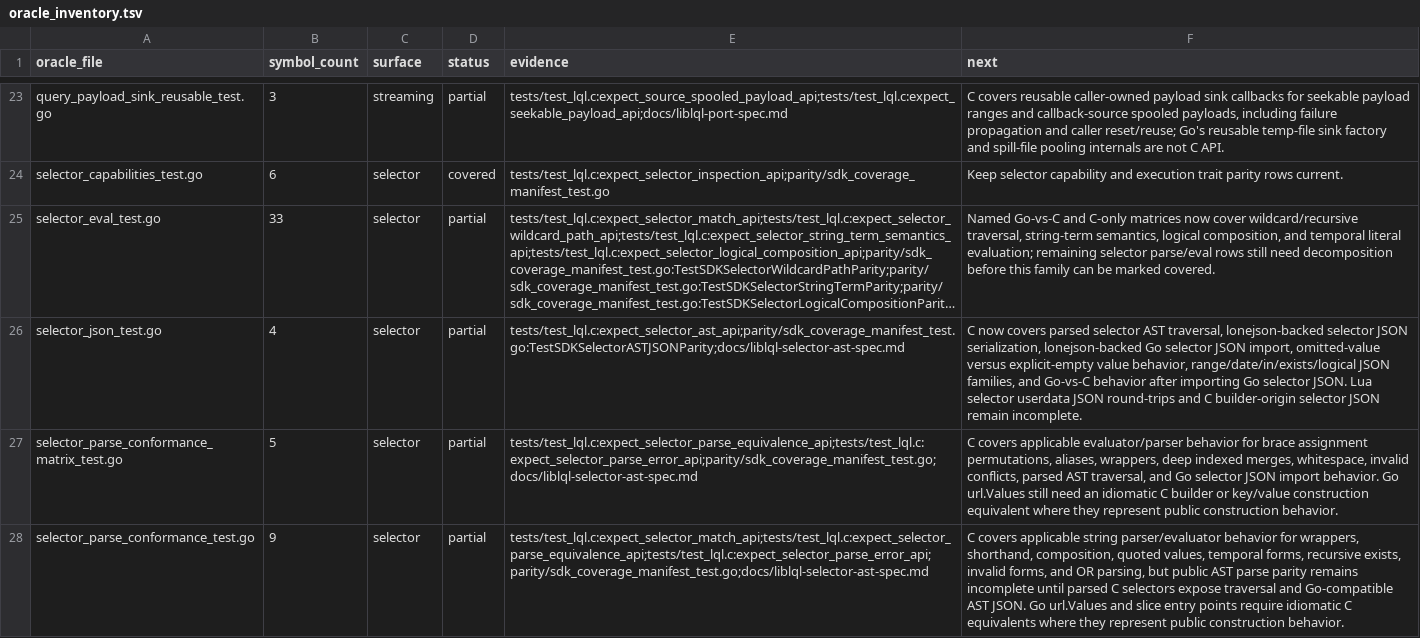
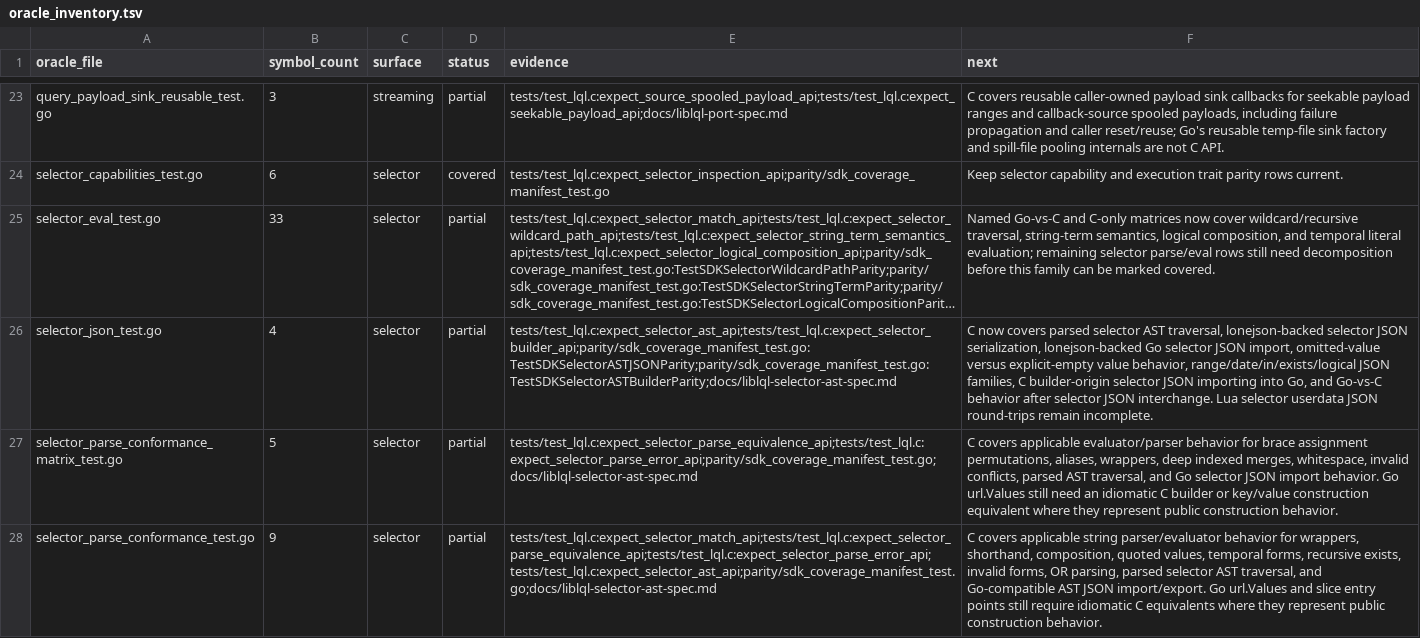
Before and after one commit to sa6mwa/liblql, a TSV file: parity/oracle_inventory.tsv, drawn as a sheet; only a part is shown, gaps mark what is left out; long unchanged cells end in …; the diff covers the shown part only; the diff names each change by its address in the sheet, - before the commit and + after, or states it on an @@ line.

Commit message:
feat(selector): add ast builders

```diff
--- a/parity/oracle_inventory.tsv
+++ b/parity/oracle_inventory.tsv
-E26 (evidence): tests/test_lql.c:expect_selector_ast_api;parity/sdk_coverage_manifest_test.go:TestSDKSelectorASTJSONParity;docs/liblql-selector-ast-spec.md
+E26 (evidence): tests/test_lql.c:expect_selector_ast_api;tests/test_lql.c:expect_selector_builder_api;parity/sdk_coverage_manifest_test.go:TestSDKSelectorASTJSONParity;parity/sdk_coverage_manifest_test.go:TestSDKSelectorASTBuilderParity;docs/liblql-selector-ast-spec.md
-F26 (next): …JSON families, and Go-vs-C behavior after importing Go selector JSON. Lua selector userdata JSON round-trips and C builder-origin selector JSON remain incomplete.
+F26 (next): …JSON families, C builder-origin selector JSON importing into Go, and Go-vs-C behavior after selector JSON interchange. Lua selector userdata JSON round-trips remain incomplete.
-E28 (evidence): tests/test_lql.c:expect_selector_match_api;tests/test_lql.c:expect_selector_parse_equivalence_api;tests/test_lql.c:expect_selector_parse_error_api;parity/sdk_coverage_manifest_test.go;docs/liblql-selector-ast-spec.md
+E28 (evidence): tests/test_lql.c:expect_selector_match_api;tests/test_lql.c:expect_selector_parse_equivalence_api;tests/test_lql.c:expect_selector_parse_error_api;tests/test_lql.c:expect_selector_ast_api;parity/sdk_coverage_manifest_test.go;docs/liblql-selector-ast-spec.md
-F28 (next): …invalid forms, and OR parsing, but public AST parse parity remains incomplete until parsed C selectors expose traversal and Go-compatible AST JSON. Go url.Values and slice entry points require idiomatic…
+F28 (next): …invalid forms, OR parsing, parsed selector AST traversal, and Go-compatible AST JSON import/export. Go url.Values and slice entry points still require idiomatic…
```
Also changed, not shown: 7 edited cells elsewhere in this file, 12 other files.
